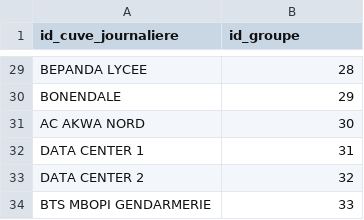
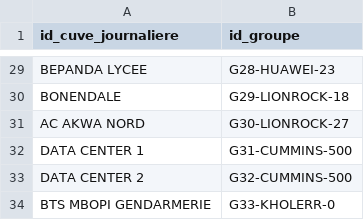
Before and after one commit to divinendzana/carburflow, a CSV file: data/cuve_journaliere_groupe.csv, drawn as a sheet; only a part is shown, gaps mark what is left out; the diff covers the shown part only; the diff names each change by its address in the sheet, - before the commit and + after, or states it on an @@ line.

```diff
--- a/data/cuve_journaliere_groupe.csv
+++ b/data/cuve_journaliere_groupe.csv
-B29 (id_groupe): 28
+B29 (id_groupe): G28-HUAWEI-23
-B30 (id_groupe): 29
+B30 (id_groupe): G29-LIONROCK-18
-B31 (id_groupe): 30
+B31 (id_groupe): G30-LIONROCK-27
-B32 (id_groupe): 31
+B32 (id_groupe): G31-CUMMINS-500
-B33 (id_groupe): 32
+B33 (id_groupe): G32-CUMMINS-500
-B34 (id_groupe): 33
+B34 (id_groupe): G33-KHOLERR-0
```
Also changed, not shown: 1 added row, 1 removed row and 26 edited cells elsewhere in this file, data/cuve_journaliere.csv, data/groupe_electrogene.csv, 28 other files.
